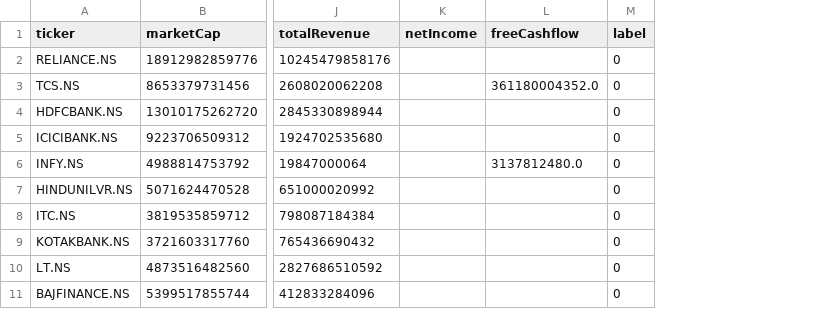
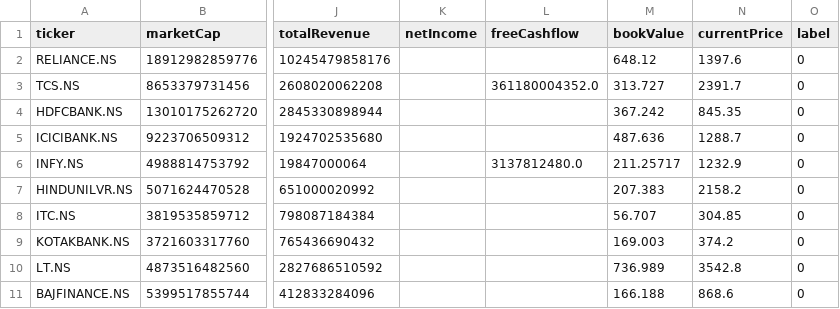
Before and after one commit to 26rahulchoudhary/finance-bot, a CSV file: data/fundamentals.csv, drawn as a sheet; only a part is shown, gaps mark what is left out; the diff names each change by its address in the sheet, - before the commit and + after, or states it on an @@ line.

Commit message:
Complete AI agent for fundamental stock analysis with FastAPI, LangChain, and OpenAI

```diff
--- a/data/fundamentals.csv
+++ b/data/fundamentals.csv
+column M (bookValue), rows 2-11: 648.12 | 313.727 | 367.242 | 487.636 | 211.25717 | 207.383 | 56.707 | 169.003 | 736.989 | 166.188
+column N (currentPrice), rows 2-11: 1397.6 | 2391.7 | 845.35 | 1288.7 | 1232.9 | 2158.2 | 304.85 | 374.2 | 3542.8 | 868.6
```
Also changed, not shown: 9 other files.
